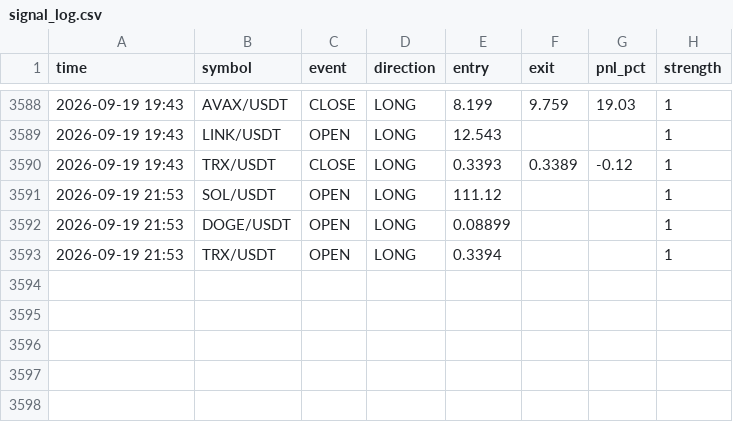
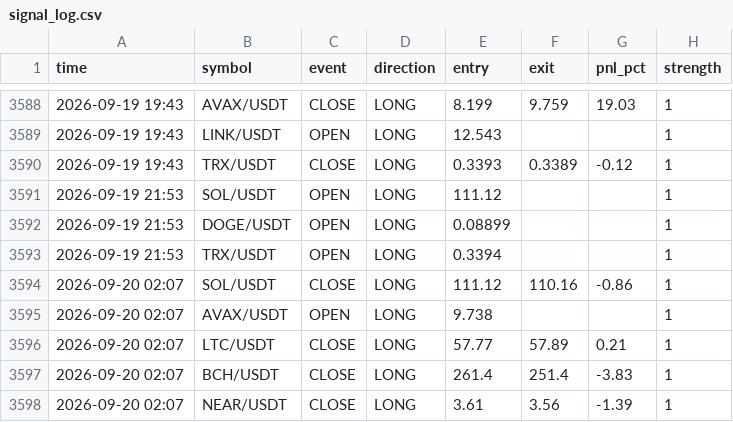
Before and after one commit to ferdibldk01-byte/trader, a CSV file: state/signal_log.csv, drawn as a sheet; only a part is shown, gaps mark what is left out; the diff names each change by its address in the sheet, - before the commit and + after, or states it on an @@ line.

```diff
--- a/state/signal_log.csv
+++ b/state/signal_log.csv
+row 3594: 2026-09-20 02:07 | SOL/USDT | CLOSE | LONG | 111.12 | 110.16 | -0.86 | 1
+row 3595: 2026-09-20 02:07 | AVAX/USDT | OPEN | LONG | 9.738 |  |  | 1
+row 3596: 2026-09-20 02:07 | LTC/USDT | CLOSE | LONG | 57.77 | 57.89 | 0.21 | 1
+row 3597: 2026-09-20 02:07 | BCH/USDT | CLOSE | LONG | 261.4 | 251.4 | -3.83 | 1
+row 3598: 2026-09-20 02:07 | NEAR/USDT | CLOSE | LONG | 3.61 | 3.56 | -1.39 | 1
```
Also changed, not shown: 1 other file.
